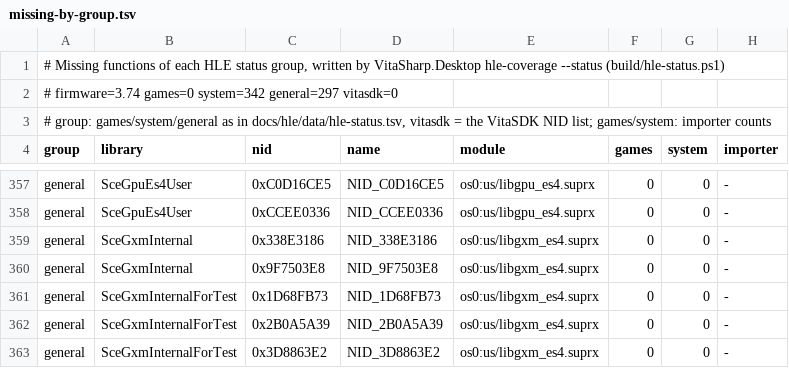
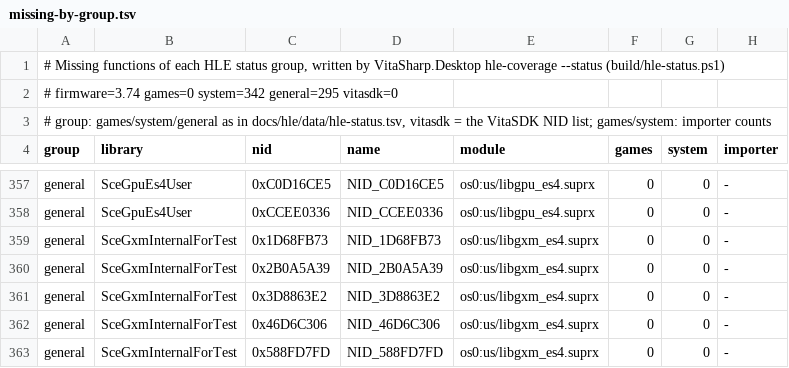
Before and after one commit to Solven190/VitaSharp, a TSV file: docs/hle/data/missing-by-group.tsv, drawn as a sheet; only a part is shown, gaps mark what is left out; the shorter side is filled out with more unchanged rows.

```diff
--- a/docs/hle/data/missing-by-group.tsv
+++ b/docs/hle/data/missing-by-group.tsv
@@ -1,3 +1,3 @@
 # Missing functions of each HLE status group, written by VitaSharp.Desktop hle-coverage --status (build/hle-status.ps1)
-# firmware=3.74 games=0 system=342 general=297 vitasdk=0
+# firmware=3.74 games=0 system=342 general=295 vitasdk=0
 # group: games/system/general as in docs/hle/data/hle-status.tsv, vitasdk = the VitaSDK NID list; games/system: importer counts
@@ -358,4 +358,2 @@ general	SceGpuEs4User	0xC0D16CE5	NID_C0D16CE5	os0:us/libgpu_es4.suprx	0	0	-
 general	SceGpuEs4User	0xCCEE0336	NID_CCEE0336	os0:us/libgpu_es4.suprx	0	0	-
-general	SceGxmInternal	0x338E3186	NID_338E3186	os0:us/libgxm_es4.suprx	0	0	-
-general	SceGxmInternal	0x9F7503E8	NID_9F7503E8	os0:us/libgxm_es4.suprx	0	0	-
 general	SceGxmInternalForTest	0x1D68FB73	NID_1D68FB73	os0:us/libgxm_es4.suprx	0	0	-
```
Also changed, not shown: docs/hle/data/hle-status.tsv, docs/hle/data/user-exports.tsv, 8 other files.
